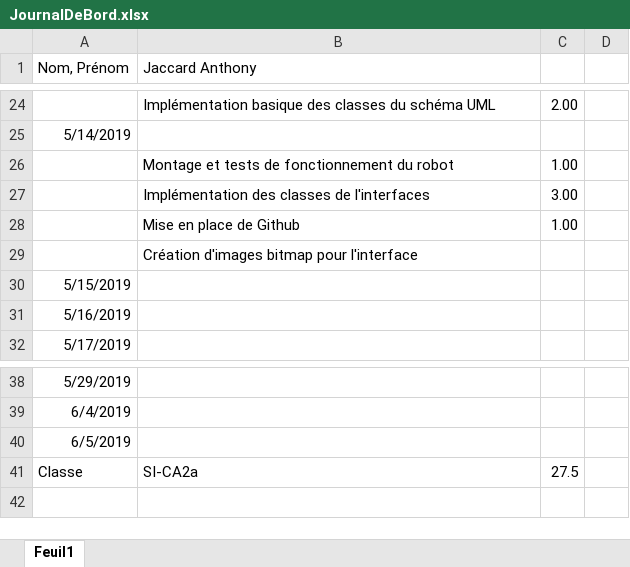
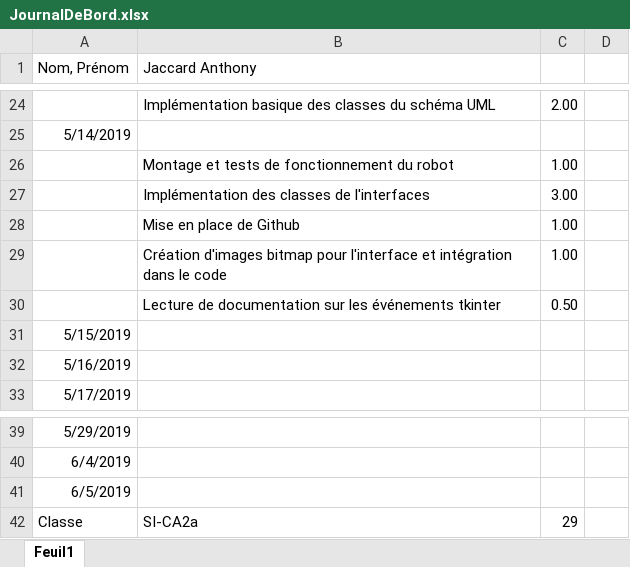
Before and after one commit to AnthoJack/TPI_PilotApp, an Excel workbook: doc/JournalDeBord.xlsx, sheet Feuil1, drawn as a sheet; only a part is shown, gaps mark what is left out; values as stored, in another font and other column widths than the file's, no borders; removed rows and columns are numbered as before the commit, all else as after; the diff names each change by its address in the sheet, - before the commit and + after, or states it on an @@ line.

Commit message:
Created XBM images and added them to the code

```diff
--- a/doc/JournalDeBord.xlsx (sheet Feuil1)
+++ b/doc/JournalDeBord.xlsx (sheet Feuil1)
-row 29:  | Création d'images bitmap pour l'interface
+row 29:  | Création d'images bitmap pour l'interface et intégration dans le code | 1.00
+row 30:  | Lecture de documentation sur les événements tkinter | 0.50
-C42: 27.5
+C42: 29
```
Also changed, not shown: 7 other files.
